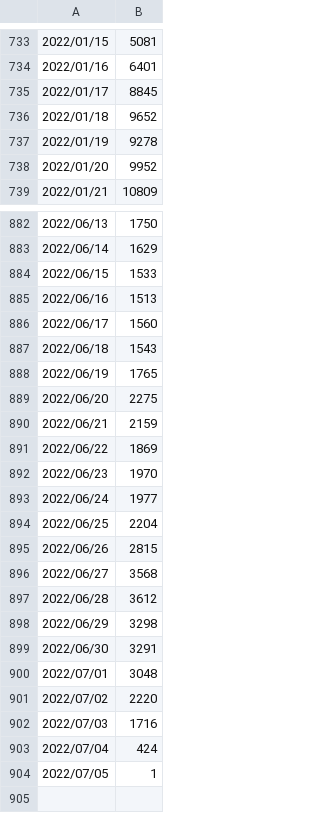
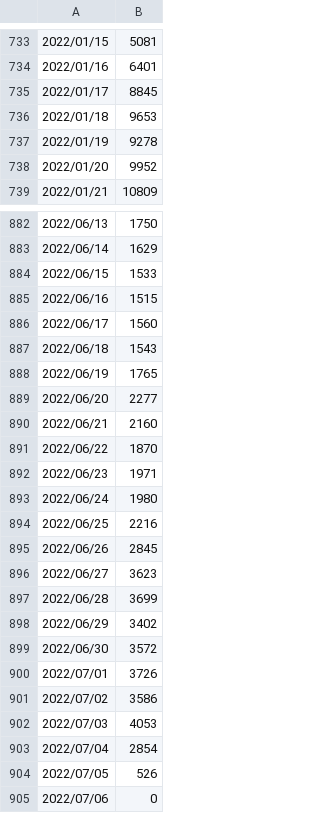
Before and after one commit to mtoyoda/covid19-tokyo-data, a CSV file: positive_developed.csv, drawn as a sheet; only a part is shown, gaps mark what is left out; the diff covers the shown part only.

```diff
--- a/positive_developed.csv
+++ b/positive_developed.csv
@@ -735,3 +735,3 @@
 2022/01/17,8845
-2022/01/18,9652
+2022/01/18,9653
 2022/01/19,9278
@@ -884,3 +884,3 @@
 2022/06/15,1533
-2022/06/16,1513
+2022/06/16,1515
 2022/06/17,1560
@@ -888,17 +888,18 @@
 2022/06/19,1765
-2022/06/20,2275
-2022/06/21,2159
-2022/06/22,1869
-2022/06/23,1970
-2022/06/24,1977
-2022/06/25,2204
-2022/06/26,2815
-2022/06/27,3568
-2022/06/28,3612
-2022/06/29,3298
-2022/06/30,3291
-2022/07/01,3048
-2022/07/02,2220
-2022/07/03,1716
-2022/07/04,424
-2022/07/05,1
+2022/06/20,2277
+2022/06/21,2160
+2022/06/22,1870
+2022/06/23,1971
+2022/06/24,1980
+2022/06/25,2216
+2022/06/26,2845
+2022/06/27,3623
+2022/06/28,3699
+2022/06/29,3402
+2022/06/30,3572
+2022/07/01,3726
+2022/07/02,3586
+2022/07/03,4053
+2022/07/04,2854
+2022/07/05,526
+2022/07/06,0
```
Also changed, not shown: 3 edited cells elsewhere in this file, district-wise-patients/date_district_diff.csv, district-wise-patients/date_district_num.csv, 5 other files.
